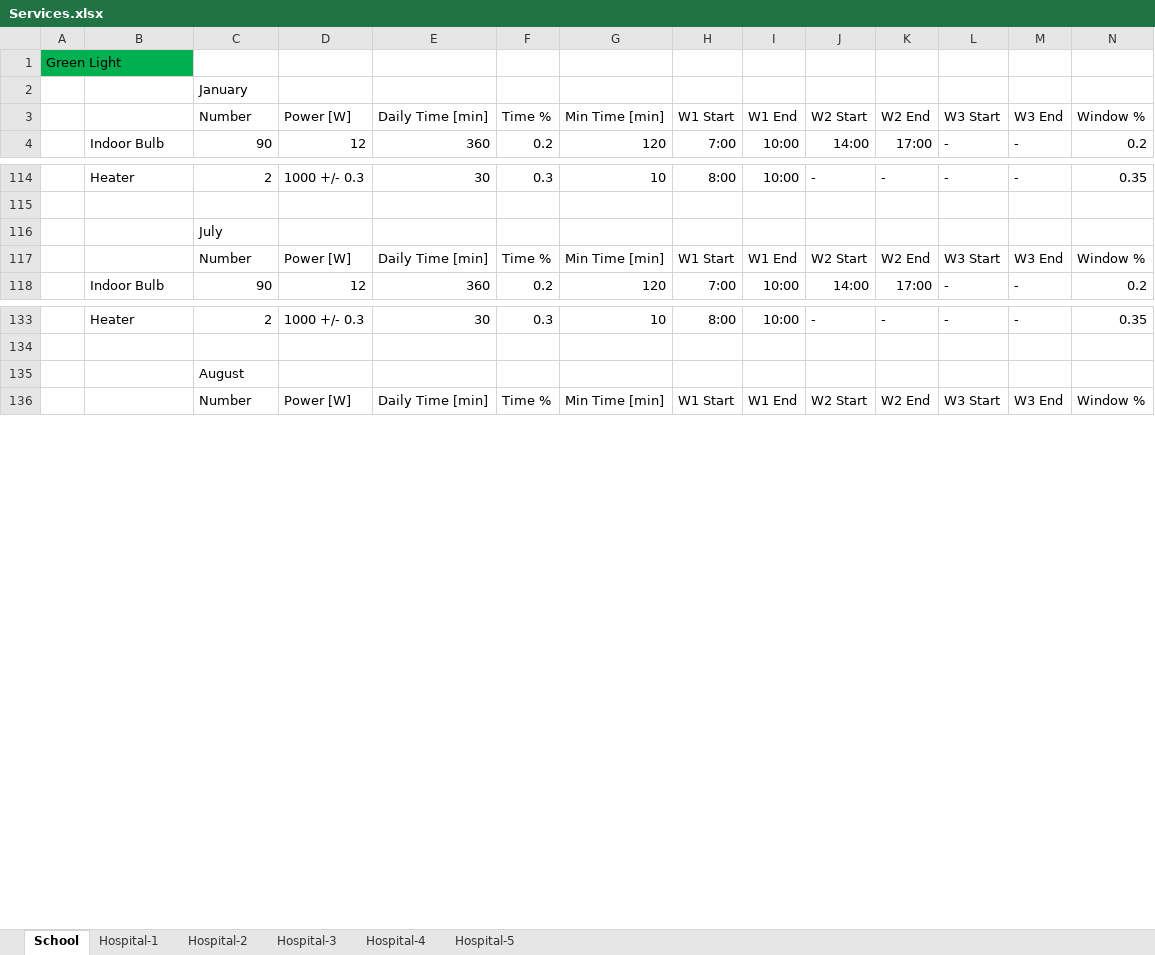
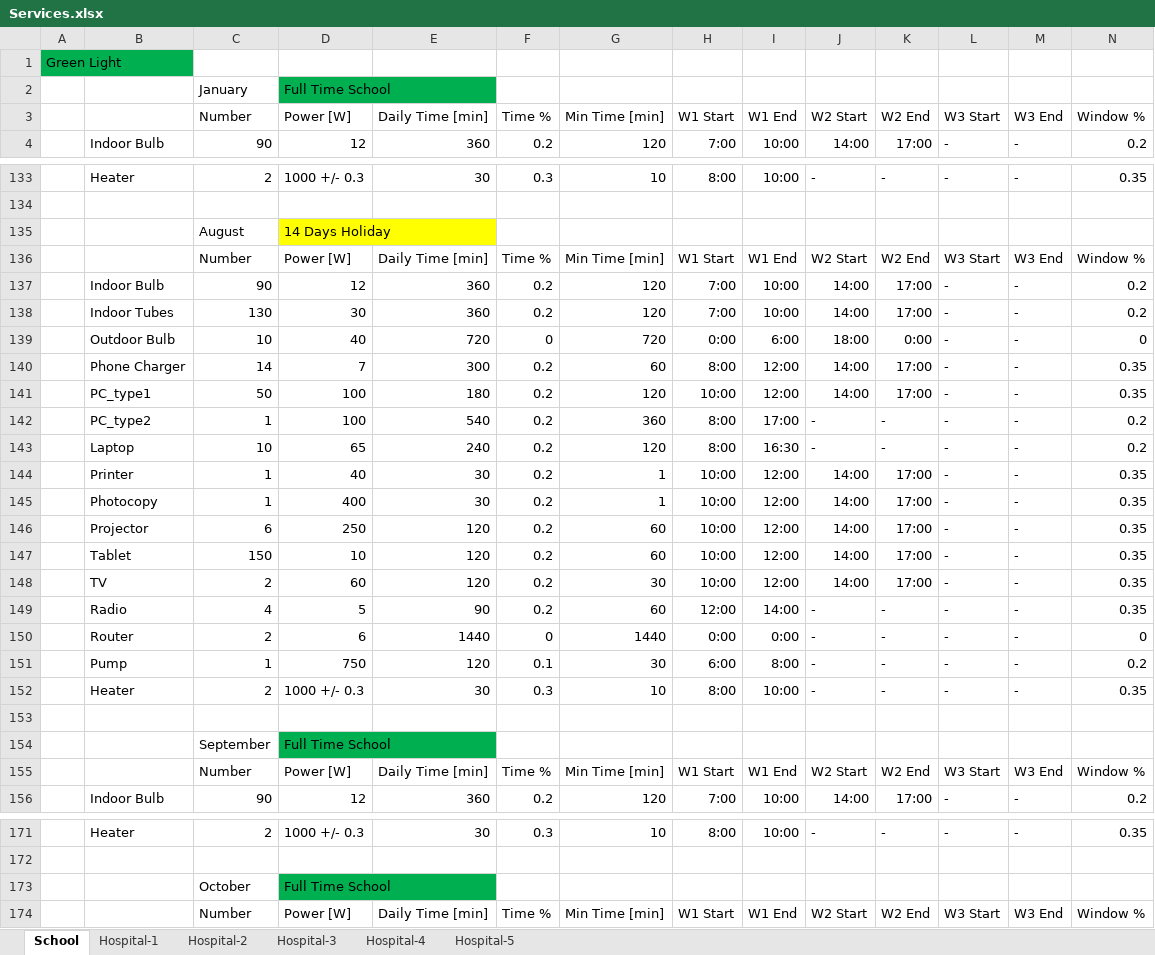
Before and after one commit to giacfalk/M-LED, an Excel workbook: ramp/Services.xlsx, sheet School, drawn as a sheet; only a part is shown, gaps mark what is left out; values as stored, in another font and other column widths than the file's, no borders; removed rows and columns are numbered as before the commit, all else as after; rows hold the shown columns only; the diff covers the shown part only; the diff names each change by its address in the sheet, - before the commit and + after, or states it on an @@ line.

Commit message:
School Break Periods

```diff
--- a/ramp/Services.xlsx (sheet School)
+++ b/ramp/Services.xlsx (sheet School)
-D2: (empty)
+D2: Full Time School
-D2 fill: none
+D2 fill: #00B050
+row 135:  |  | August | 14 Days Holiday
@@ row 174 moved to row 136: Number @@
+row 137:  | Indoor Bulb | 90 | 12 | 360 | 0.2 | 120 | 7:00 | 10:00 | 14:00 | 17:00 | - | - | 0.2
+row 138:  | Indoor Tubes | 130 | 30 | 360 | 0.2 | 120 | 7:00 | 10:00 | 14:00 | 17:00 | - | - | 0.2
@@ row 177 moved to row 139: Outdoor Bulb @@
+row 140:  | Phone Charger | 14 | 7 | 300 | 0.2 | 60 | 8:00 | 12:00 | 14:00 | 17:00 | - | - | 0.35
+row 141:  | PC_type1 | 50 | 100 | 180 | 0.2 | 120 | 10:00 | 12:00 | 14:00 | 17:00 | - | - | 0.35
+row 142:  | PC_type2 | 1 | 100 | 540 | 0.2 | 360 | 8:00 | 17:00 | - | - | - | - | 0.2
+row 143:  | Laptop | 10 | 65 | 240 | 0.2 | 120 | 8:00 | 16:30 | - | - | - | - | 0.2
+row 144:  | Printer | 1 | 40 | 30 | 0.2 | 1 | 10:00 | 12:00 | 14:00 | 17:00 | - | - | 0.35
+row 145:  | Photocopy | 1 | 400 | 30 | 0.2 | 1 | 10:00 | 12:00 | 14:00 | 17:00 | - | - | 0.35
+row 146:  | Projector | 6 | 250 | 120 | 0.2 | 60 | 10:00 | 12:00 | 14:00 | 17:00 | - | - | 0.35
+row 147:  | Tablet | 150 | 10 | 120 | 0.2 | 60 | 10:00 | 12:00 | 14:00 | 17:00 | - | - | 0.35
+row 148:  | TV | 2 | 60 | 120 | 0.2 | 30 | 10:00 | 12:00 | 14:00 | 17:00 | - | - | 0.35
+row 149:  | Radio | 4 | 5 | 90 | 0.2 | 60 | 12:00 | 14:00 | - | - | - | - | 0.35
@@ row 188 moved to row 150: Router @@
+row 151:  | Pump | 1 | 750 | 120 | 0.1 | 30 | 6:00 | 8:00 | - | - | - | - | 0.2
+row 152:  | Heater | 2 | 1000 +/- 0.3 | 30 | 0.3 | 10 | 8:00 | 10:00 | - | - | - | - | 0.35
-C153: July
+C153: (empty)
+row 154:  |  | September | Full Time School
-row 135:  |  | August
+row 173:  |  | October | Full Time School
```
Also changed, not shown: 18 added rows, 34 removed rows, 3 moved rows, 6 edited cells and cell formats elsewhere in this sheet, 24 other files.
